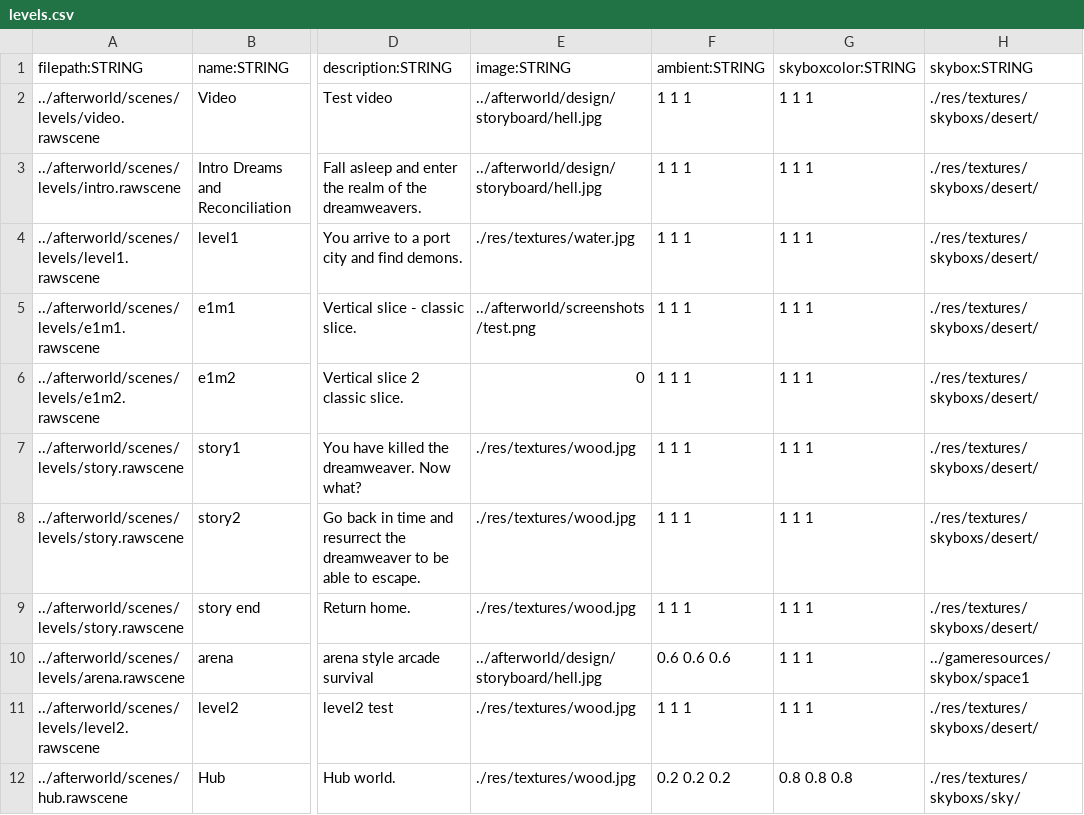
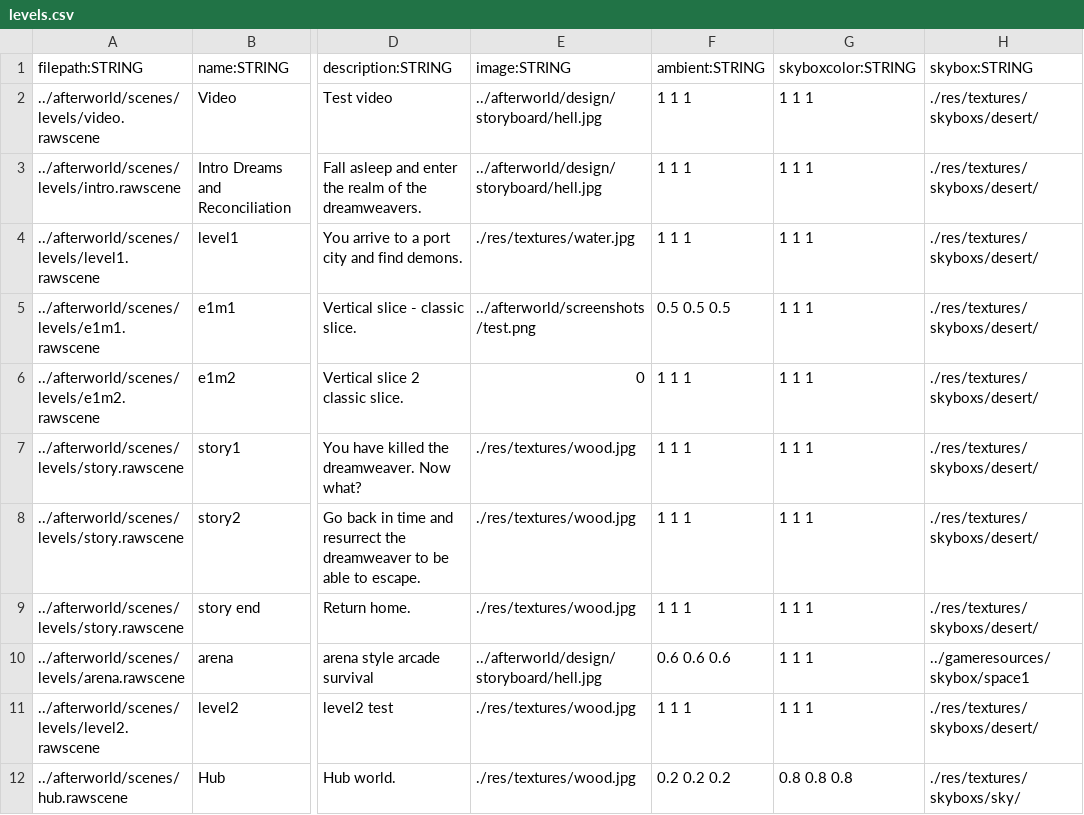
Before and after one commit to BradfordMedeiros/afterworld, a CSV file: data/sql/levels.csv, drawn as a sheet; only a part is shown, gaps mark what is left out; the diff names each change by its address in the sheet, - before the commit and + after, or states it on an @@ line.

```diff
--- a/data/sql/levels.csv
+++ b/data/sql/levels.csv
-F5: 1 1 1
+F5: 0.5 0.5 0.5
```
Also changed, not shown: 4 other files.
